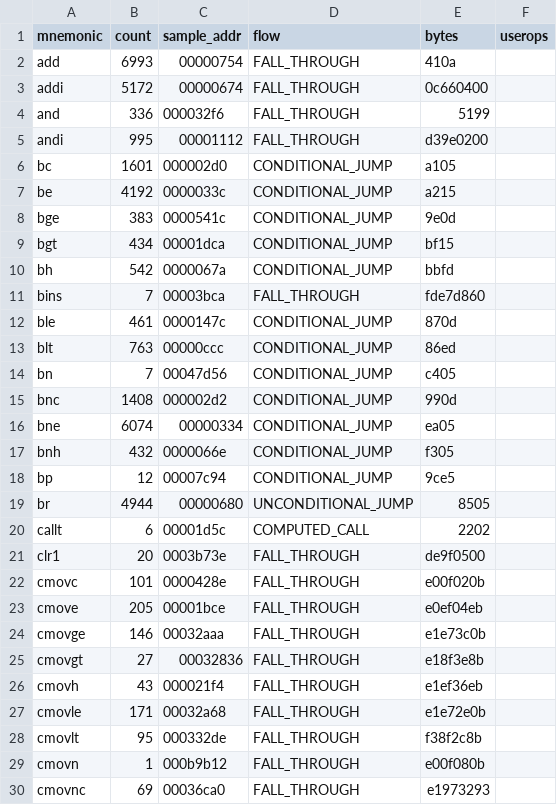
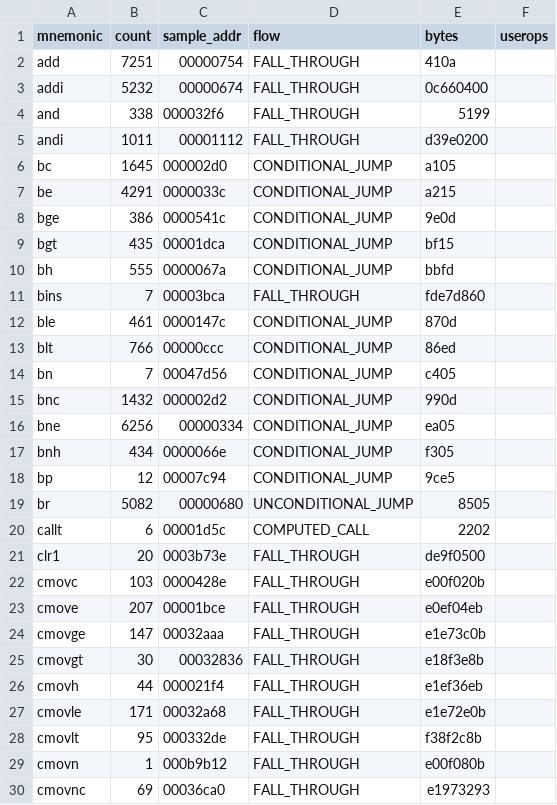
Before and after one commit to kaikozlov/ghidra_rh850, a CSV file: data/instruction_inventory.csv, drawn as a sheet; only a part is shown; the diff covers the shown part only.

```diff
--- a/data/instruction_inventory.csv
+++ b/data/instruction_inventory.csv
@@ -1,27 +1,27 @@
 mnemonic,count,sample_addr,flow,bytes,userops
-add,6993,00000754,FALL_THROUGH,410a,
-addi,5172,00000674,FALL_THROUGH,0c660400,
-and,336,000032f6,FALL_THROUGH,5199,
-andi,995,00001112,FALL_THROUGH,d39e0200,
-bc,1601,000002d0,CONDITIONAL_JUMP,a105,
-be,4192,0000033c,CONDITIONAL_JUMP,a215,
-bge,383,0000541c,CONDITIONAL_JUMP,9e0d,
-bgt,434,00001dca,CONDITIONAL_JUMP,bf15,
-bh,542,0000067a,CONDITIONAL_JUMP,bbfd,
+add,7251,00000754,FALL_THROUGH,410a,
+addi,5232,00000674,FALL_THROUGH,0c660400,
+and,338,000032f6,FALL_THROUGH,5199,
+andi,1011,00001112,FALL_THROUGH,d39e0200,
+bc,1645,000002d0,CONDITIONAL_JUMP,a105,
+be,4291,0000033c,CONDITIONAL_JUMP,a215,
+bge,386,0000541c,CONDITIONAL_JUMP,9e0d,
+bgt,435,00001dca,CONDITIONAL_JUMP,bf15,
+bh,555,0000067a,CONDITIONAL_JUMP,bbfd,
 bins,7,00003bca,FALL_THROUGH,fde7d860,
 ble,461,0000147c,CONDITIONAL_JUMP,870d,
-blt,763,00000ccc,CONDITIONAL_JUMP,86ed,
+blt,766,00000ccc,CONDITIONAL_JUMP,86ed,
 bn,7,00047d56,CONDITIONAL_JUMP,c405,
-bnc,1408,000002d2,CONDITIONAL_JUMP,990d,
-bne,6074,00000334,CONDITIONAL_JUMP,ea05,
-bnh,432,0000066e,CONDITIONAL_JUMP,f305,
+bnc,1432,000002d2,CONDITIONAL_JUMP,990d,
+bne,6256,00000334,CONDITIONAL_JUMP,ea05,
+bnh,434,0000066e,CONDITIONAL_JUMP,f305,
 bp,12,00007c94,CONDITIONAL_JUMP,9ce5,
-br,4944,00000680,UNCONDITIONAL_JUMP,8505,
+br,5082,00000680,UNCONDITIONAL_JUMP,8505,
 callt,6,00001d5c,COMPUTED_CALL,2202,
 clr1,20,0003b73e,FALL_THROUGH,de9f0500,
-cmovc,101,0000428e,FALL_THROUGH,e00f020b,
-cmove,205,00001bce,FALL_THROUGH,e0ef04eb,
-cmovge,146,00032aaa,FALL_THROUGH,e1e73c0b,
-cmovgt,27,00032836,FALL_THROUGH,e18f3e8b,
-cmovh,43,000021f4,FALL_THROUGH,e1ef36eb,
+cmovc,103,0000428e,FALL_THROUGH,e00f020b,
+cmove,207,00001bce,FALL_THROUGH,e0ef04eb,
+cmovge,147,00032aaa,FALL_THROUGH,e1e73c0b,
+cmovgt,30,00032836,FALL_THROUGH,e18f3e8b,
+cmovh,44,000021f4,FALL_THROUGH,e1ef36eb,
 cmovle,171,00032a68,FALL_THROUGH,e1e72e0b,
```
Also changed, not shown: 39 edited cells elsewhere in this file, data/decompiler_signatures.baseline.csv, data/ram_overlay_map.csv, 38 other files.
